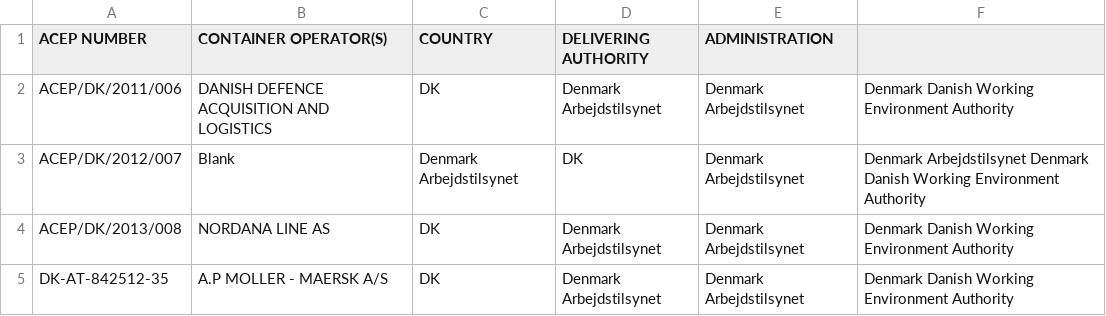
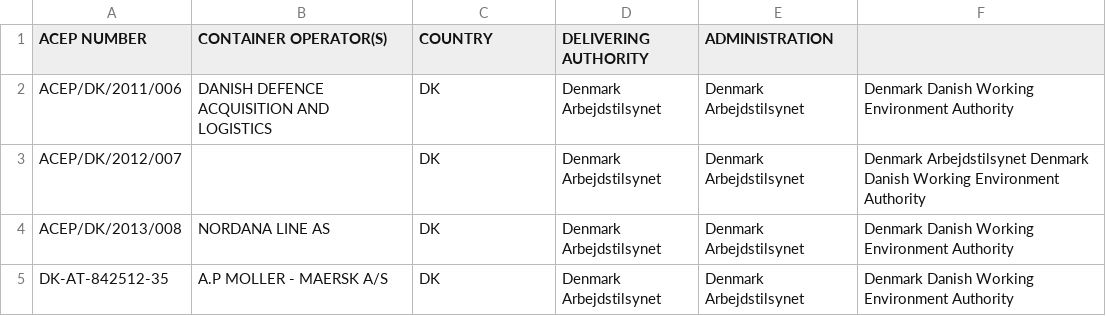
Before and after one commit to CIFConsulting/ACEP, a CSV file: data/data.csv, drawn as a sheet.

Commit message:
Update data.csv

```diff
--- a/data/data.csv
+++ b/data/data.csv
@@ -2,3 +2,3 @@ ACEP NUMBER, CONTAINER OPERATOR(S), COUNTRY, DELIVERING AUTHORITY, ADMINISTRATIO
 ACEP/DK/2011/006, DANISH DEFENCE ACQUISITION AND LOGISTICS, DK, Denmark Arbejdstilsynet, Denmark Arbejdstilsynet, Denmark Danish Working Environment Authority
-ACEP/DK/2012/007, Blank, Denmark Arbejdstilsynet, DK, Denmark Arbejdstilsynet, Denmark Arbejdstilsynet	Denmark Danish Working Environment Authority
+ACEP/DK/2012/007, ,DK, Denmark Arbejdstilsynet, Denmark Arbejdstilsynet, Denmark Arbejdstilsynet	Denmark Danish Working Environment Authority
 ACEP/DK/2013/008, NORDANA LINE AS, DK, Denmark Arbejdstilsynet, Denmark Arbejdstilsynet,	Denmark Danish Working Environment Authority
```
